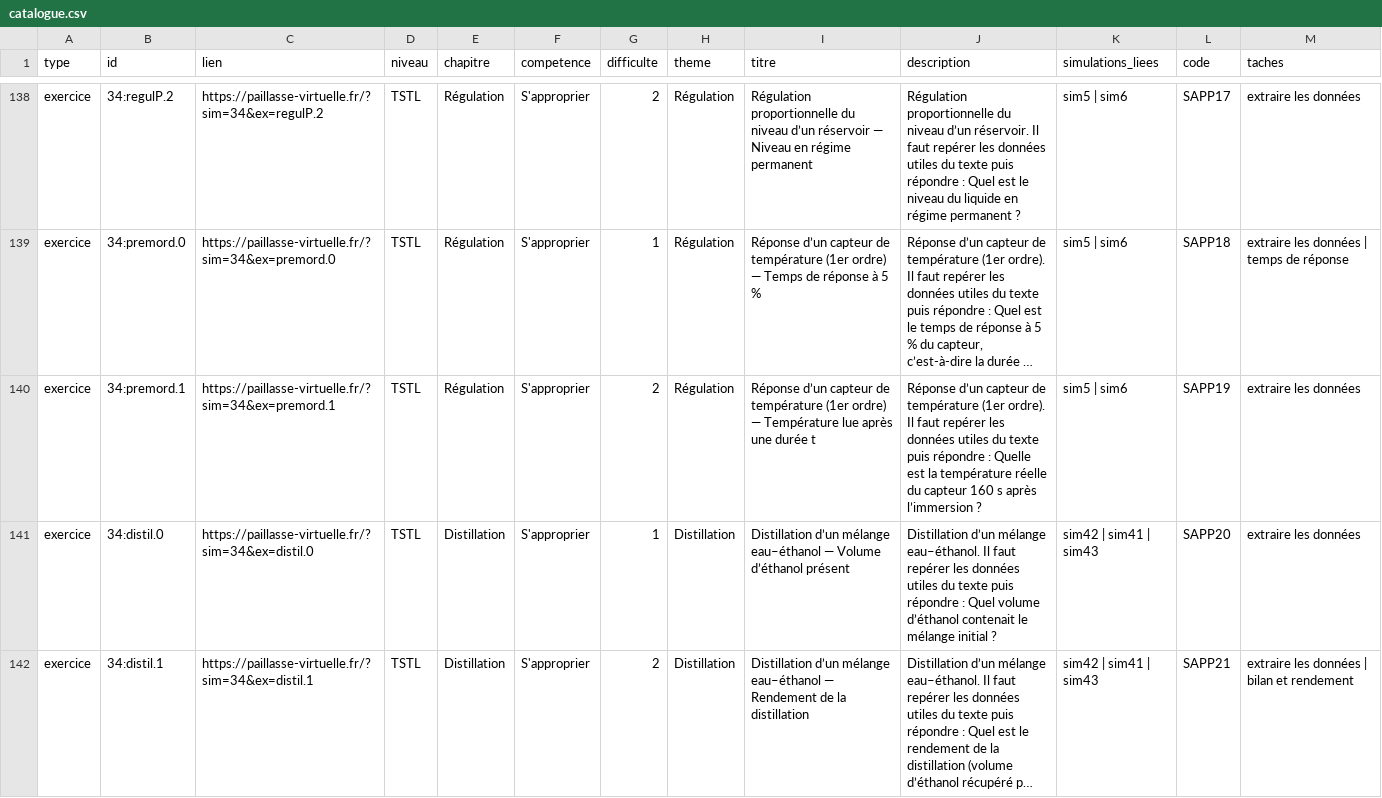
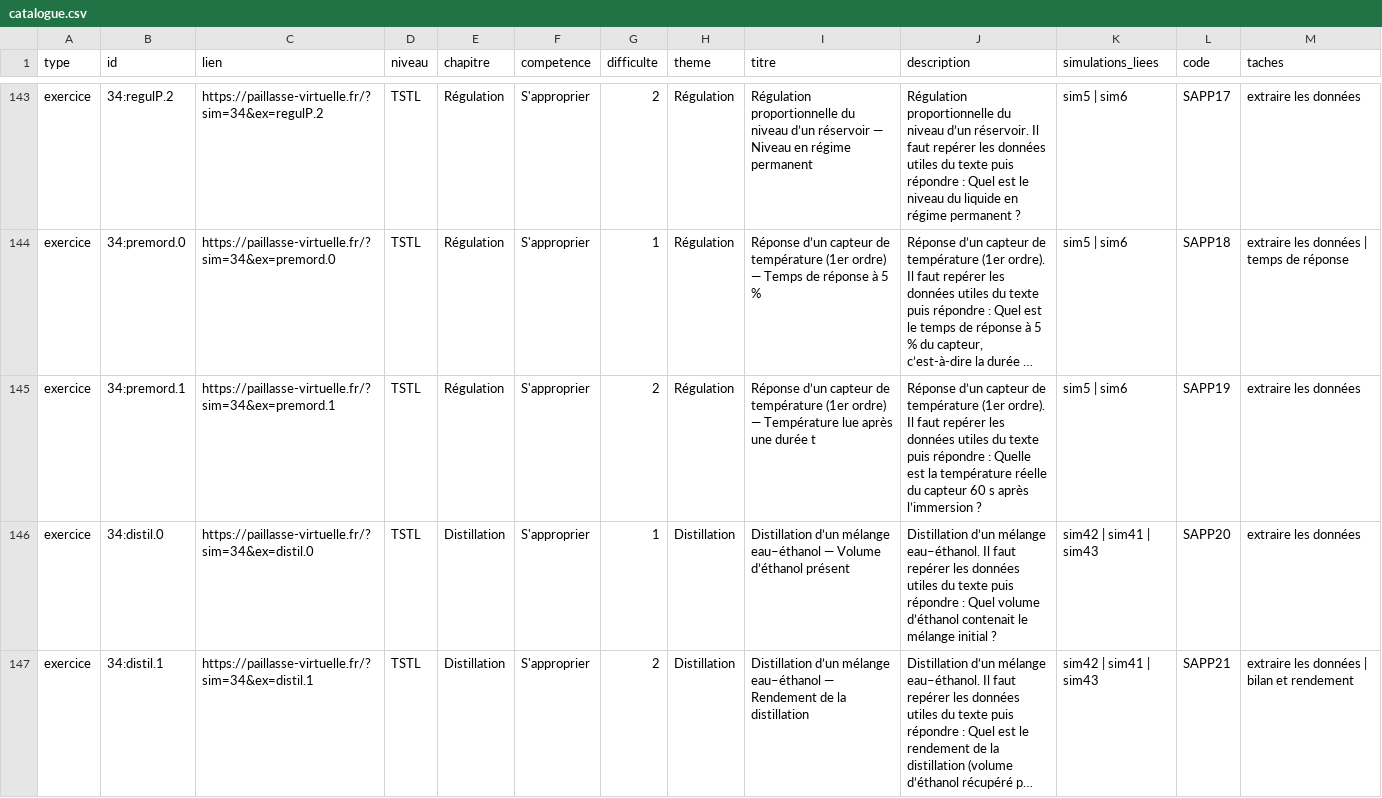
Before and after one commit to nilsprofgrenoble/simulations-chimie, a CSV file: public/catalogue.csv, drawn as a sheet; only a part is shown, gaps mark what is left out; long unchanged cells end in …; addresses are those after the commit; the diff covers the shown part only; the diff names each change by its address in the sheet, - before the commit and + after, or states it on an @@ line.

```diff
--- a/public/catalogue.csv
+++ b/public/catalogue.csv
-J145 (description): …du capteur 160 s après…
+J145 (description): …du capteur 60 s après…
```
Also changed, not shown: 13 added rows and 37 edited cells elsewhere in this file, 18 other files.
